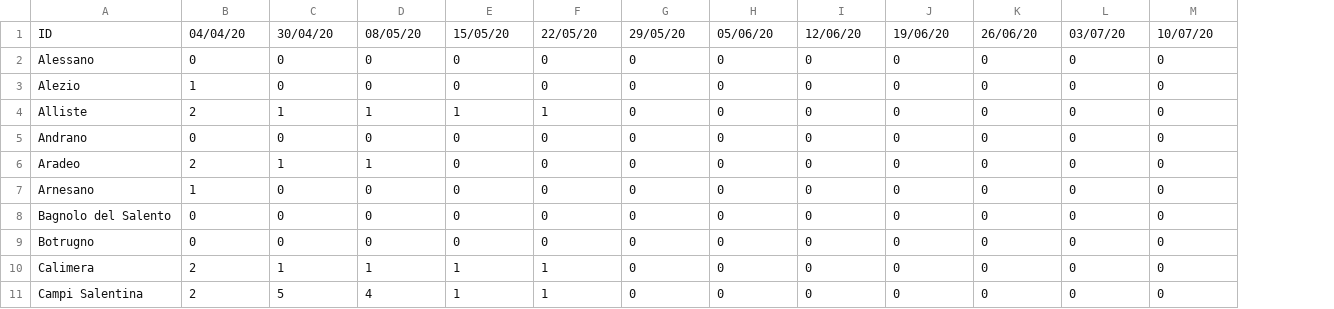
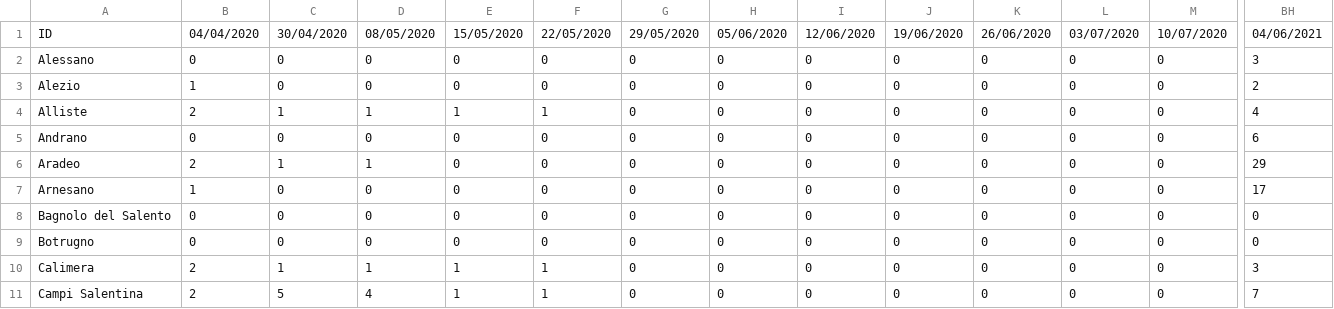
Before and after one commit to alexucgit/covid19, a CSV file: dati/covid19_prov_le_summary.csv, drawn as a sheet; only a part is shown, gaps mark what is left out; the diff covers the shown part only; the diff names each change by its address in the sheet, - before the commit and + after, or states it on an @@ line.

```diff
--- a/dati/covid19_prov_le_summary.csv
+++ b/dati/covid19_prov_le_summary.csv
+column BH, rows 1-11: 04/06/2021 | 3 | 2 | 4 | 6 | 29 | 17 | 0 | 0 | 3 | 7
-B1: 04/04/20
+B1: 04/04/2020
-C1: 30/04/20
+C1: 30/04/2020
-D1: 08/05/20
+D1: 08/05/2020
-E1: 15/05/20
+E1: 15/05/2020
-F1: 22/05/20
+F1: 22/05/2020
-G1: 29/05/20
+G1: 29/05/2020
-H1: 05/06/20
+H1: 05/06/2020
-I1: 12/06/20
+I1: 12/06/2020
-J1: 19/06/20
+J1: 19/06/2020
-K1: 26/06/20
+K1: 26/06/2020
-L1: 03/07/20
+L1: 03/07/2020
-M1: 10/07/20
+M1: 10/07/2020
```
Also changed, not shown: 45 edited cells elsewhere in this file, dati/covid19_prov_le_latest.csv, dati/covid19_totale_latest.csv, 1 other file.
